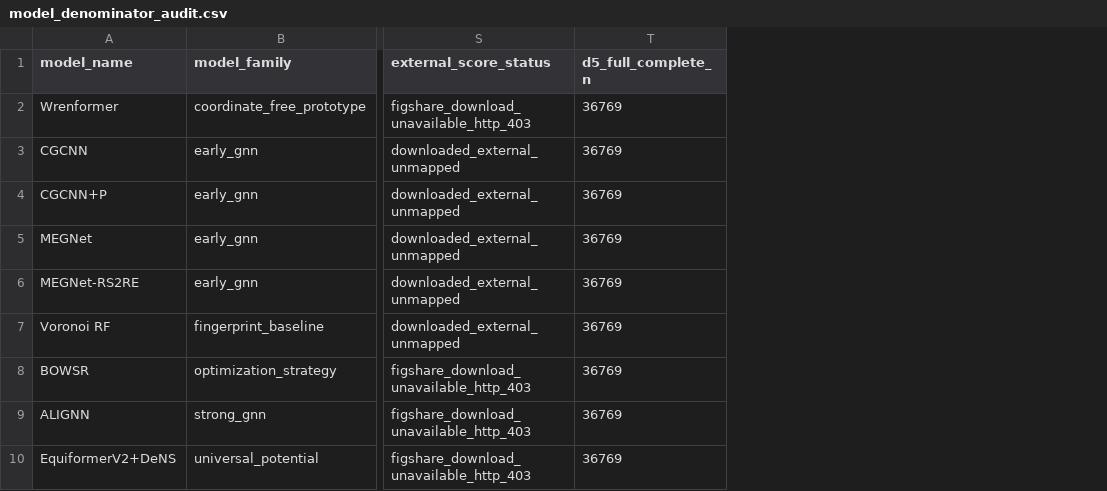
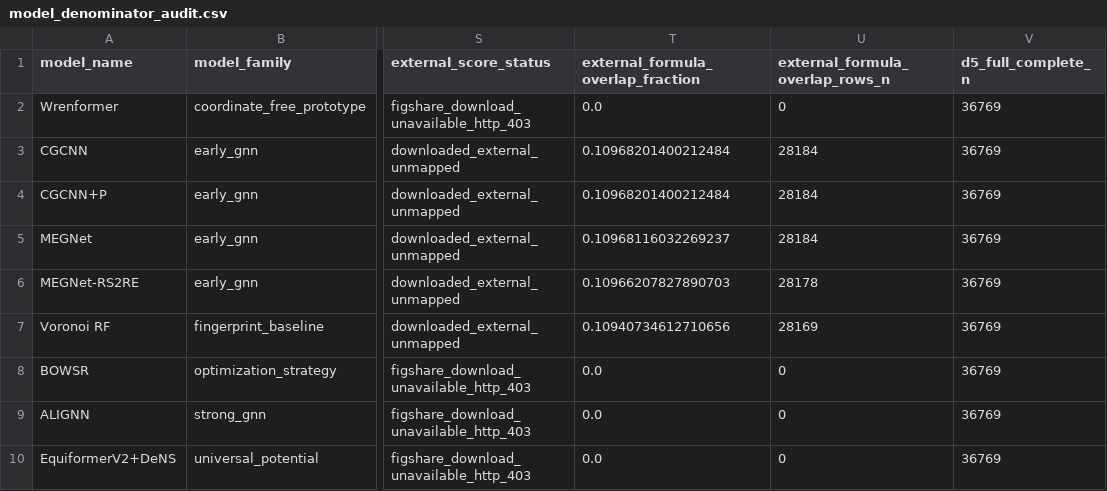
Before and after one commit to Marchematics/materials-stability-label-discordance, a CSV file: outputs/phase2_v1/denominators/model_denominator_audit.csv, drawn as a sheet; only a part is shown, gaps mark what is left out; the diff names each change by its address in the sheet, - before the commit and + after, or states it on an @@ line.

Commit message:
Add Matbench WBM formula-overlap guardrail audit

```diff
--- a/outputs/phase2_v1/denominators/model_denominator_audit.csv
+++ b/outputs/phase2_v1/denominators/model_denominator_audit.csv
+column T, rows 1-10: external_formula_overlap_fraction | 0.0 | 0.10968201400212484 | 0.10968201400212484 | 0.10968116032269237 | 0.10966207827890703 | 0.10940734612710656 | 0.0 | 0.0 | 0.0
+column U (external_formula_overlap_rows_n), rows 2-10: 0 | 28184 | 28184 | 28184 | 28178 | 28169 | 0 | 0 | 0
```
Also changed, not shown: outputs/phase2_v1/model_scores/model_score_inventory.csv, outputs/phase2_v1/phase2_requirement_audit.csv, 20 other files.
